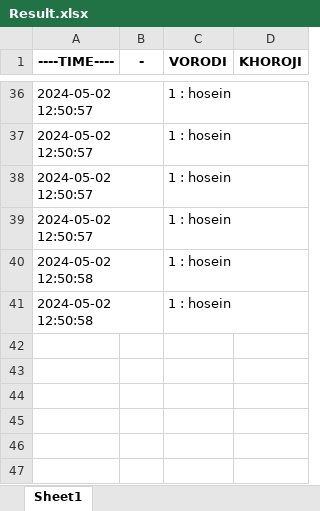
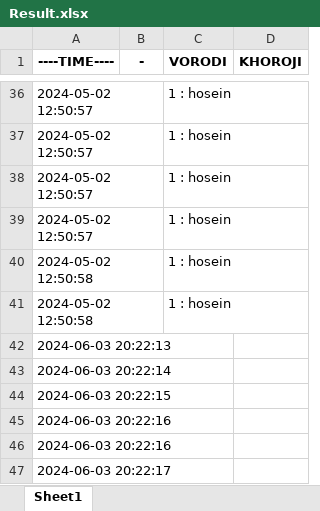
Before and after one commit to devhosein/opencv, an Excel workbook: FACE_CODING/face_coding_app_v1.2.0/Result.xlsx, sheet Sheet1, drawn as a sheet; only a part is shown, gaps mark what is left out; values as stored, in another font and other column widths than the file's, no borders; the diff names each change by its address in the sheet, - before the commit and + after, or states it on an @@ line.

```diff
--- a/FACE_CODING/face_coding_app_v1.2.0/Result.xlsx (sheet Sheet1)
+++ b/FACE_CODING/face_coding_app_v1.2.0/Result.xlsx (sheet Sheet1)
+row 42: 2024-06-03 20:22:13
+row 43: 2024-06-03 20:22:14
+row 44: 2024-06-03 20:22:15
+row 45: 2024-06-03 20:22:16
+row 46: 2024-06-03 20:22:16
+row 47: 2024-06-03 20:22:17
```
Also changed, not shown: FACE_CODING/face_coding_app v1.5.0/Result.xlsx, 56 other files.
